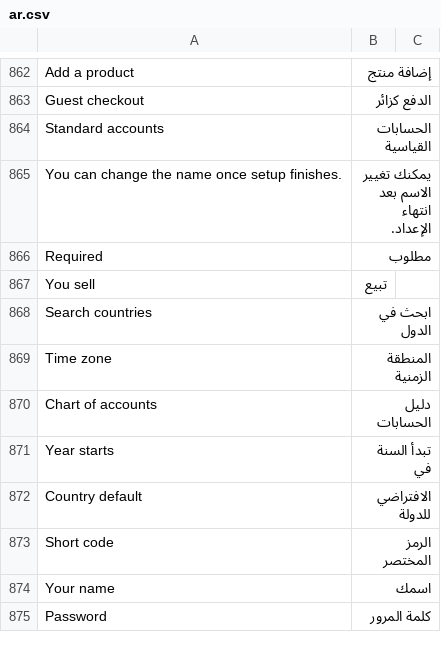
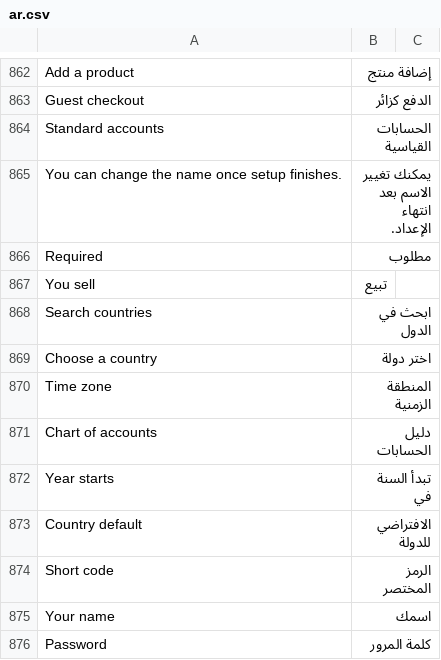
Before and after one commit to bwhtech/commera, a CSV file: commera/translations/ar.csv, drawn as a sheet; only a part is shown, gaps mark what is left out.

Commit message:
feat(onboarding): detect the store country from the time zone

```diff
--- a/commera/translations/ar.csv
+++ b/commera/translations/ar.csv
@@ -868,2 +868,3 @@ You sell,تبيع
 Search countries,ابحث في الدول
+Choose a country,اختر دولة
 Time zone,المنطقة الزمنية
```
Also changed, not shown: 8 other files.
